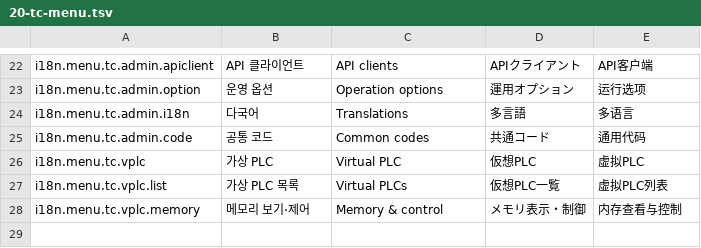
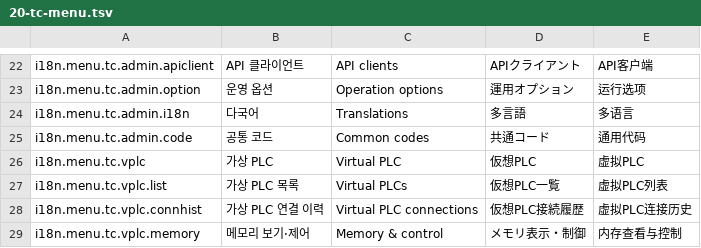
Before and after one commit to lucky-sugar-park/tc-dev, a TSV file: wow-tc-backend/tc/src/main/resources/ui-seed/i18n/20-tc-menu.tsv, drawn as a sheet; only a part is shown, gaps mark what is left out; the diff names each change by its address in the sheet, - before the commit and + after, or states it on an @@ line.

```diff
--- a/wow-tc-backend/tc/src/main/resources/ui-seed/i18n/20-tc-menu.tsv
+++ b/wow-tc-backend/tc/src/main/resources/ui-seed/i18n/20-tc-menu.tsv
+row 28: i18n.menu.tc.vplc.connhist | 가상 PLC 연결 이력 | Virtual PLC connections | 仮想PLC接続履歴 | 虚拟PLC连接历史
```
Also changed, not shown: wow-tc-backend/tc/src/main/resources/ui-seed/i18n/35-tc-vplc.tsv, 18 other files.
